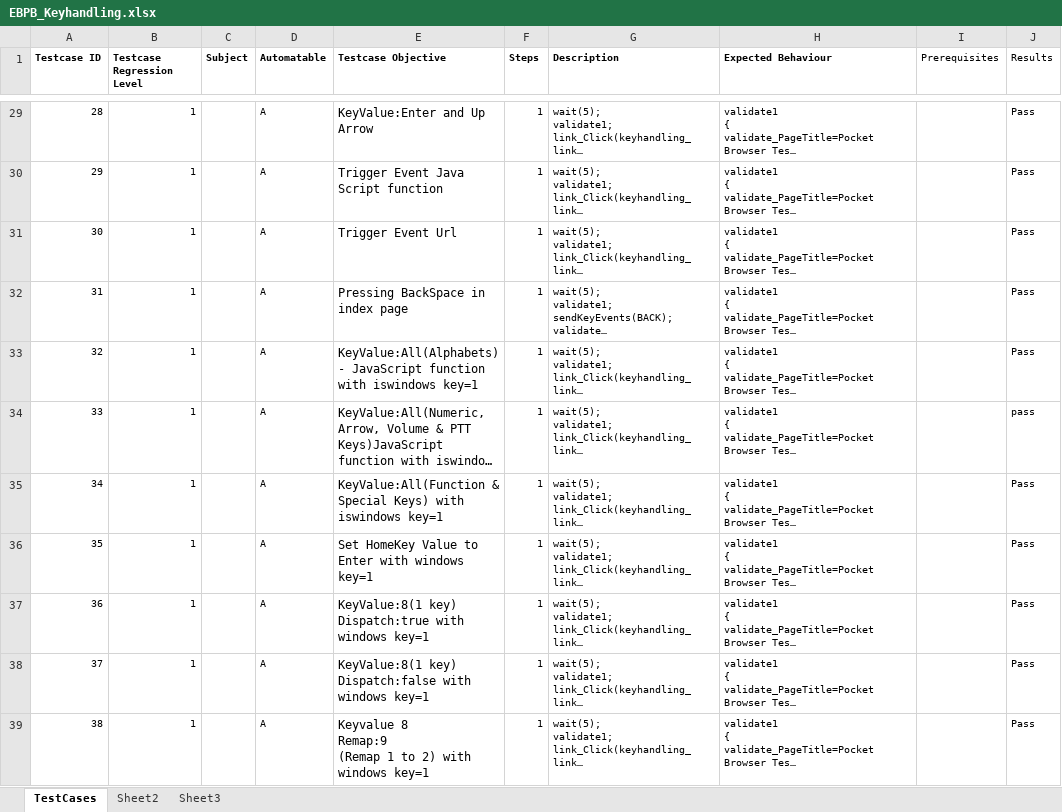
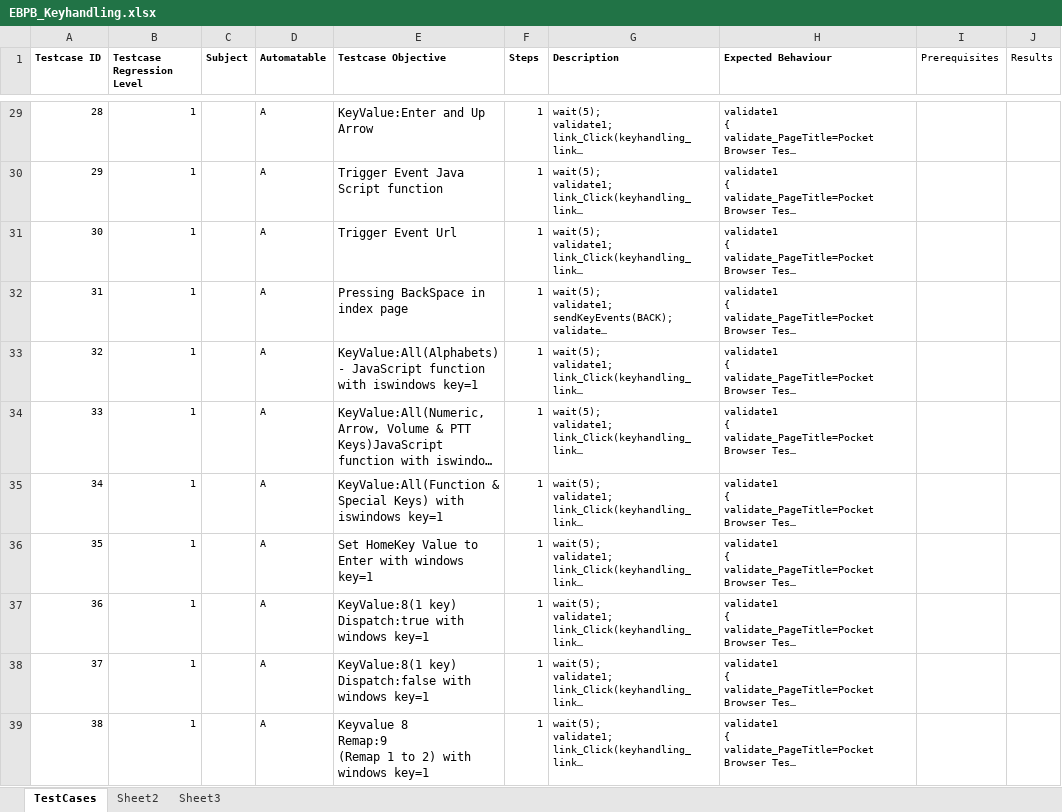
Before and after one commit to rhomobile/RMS-Testing, an Excel workbook: auto/other/UIAutomation/Hybrid_TestNG_Framework/src/com/xls/EBPB_Keyhandling.xlsx, sheet TestCases, drawn as a sheet; only a part is shown, gaps mark what is left out; long unchanged cells end in …; values as stored, in another font and other column widths than the file's, no borders; the diff covers the shown part only; the diff names each change by its address in the sheet, - before the commit and + after, or states it on an @@ line.

```diff
--- a/auto/other/UIAutomation/Hybrid_TestNG_Framework/src/com/xls/EBPB_Keyhandling.xlsx (sheet TestCases)
+++ b/auto/other/UIAutomation/Hybrid_TestNG_Framework/src/com/xls/EBPB_Keyhandling.xlsx (sheet TestCases)
-J29:J33 (Results): Pass
+J29:J33 (Results): (empty)
-J34 (Results): pass
+J34 (Results): (empty)
-J35:J39 (Results): Pass
+J35:J39 (Results): (empty)
```
Also changed, not shown: 28 edited cells elsewhere in this sheet, auto/other/UIAutomation/Hybrid_TestNG_Framework/src/com/xls/EBManual_Configxml_JS.xlsx, auto/other/UIAutomation/Hybrid_TestNG_Framework/src/com/xls/EBManual_Keycapture_JS.xlsx, 2 other files.
